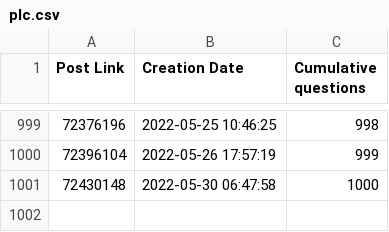
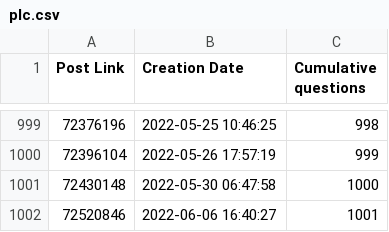
Before and after one commit to Roald87/TwinCATPopularity, a CSV file: plc.csv, drawn as a sheet; only a part is shown, gaps mark what is left out.

```diff
--- a/plc.csv
+++ b/plc.csv
@@ -1001 +1001,2 @@ Post Link,Creation Date,Cumulative questions
 72430148,2022-05-30 06:47:58,1000
+72520846,2022-06-06 16:40:27,1001
```
Also changed, not shown: 2 other files.
